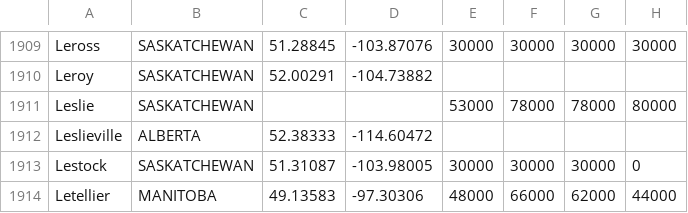
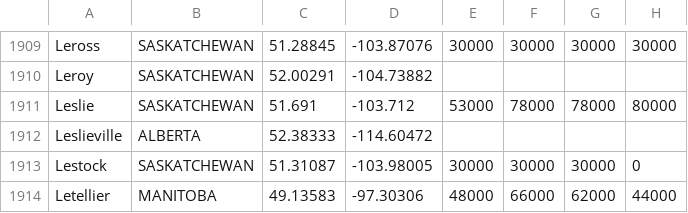
Before and after one commit to jburnford/wheat, a CSV file: docs/elevator_capacity_by_year.csv, drawn as a sheet; only a part is shown, gaps mark what is left out; the diff names each change by its address in the sheet, - before the commit and + after, or states it on an @@ line.

```diff
--- a/docs/elevator_capacity_by_year.csv
+++ b/docs/elevator_capacity_by_year.csv
-C1911: (empty)
+C1911: 51.691
-D1911: (empty)
+D1911: -103.712
```
Also changed, not shown: docs/elevator_count_by_year.csv, docs/elevator_ops_summary.csv, 7 other files.
